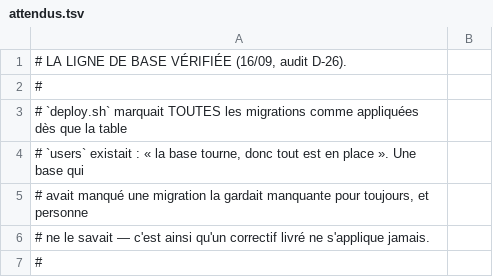
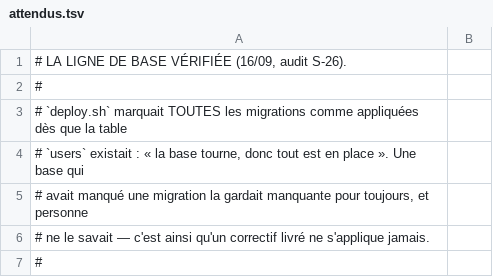
Before and after one commit to Pluton-Consulting/SYMBIOSE, a TSV file: symbiose-noa/backend/database/migrations/attendus.tsv, drawn as a sheet; only a part is shown.

```diff
--- a/symbiose-noa/backend/database/migrations/attendus.tsv
+++ b/symbiose-noa/backend/database/migrations/attendus.tsv
@@ -1,2 +1,2 @@
-# LA LIGNE DE BASE VÉRIFIÉE (16/09, audit D-26).
+# LA LIGNE DE BASE VÉRIFIÉE (16/09, audit S-26).
 #
```
Also changed, not shown: 23 other files.
